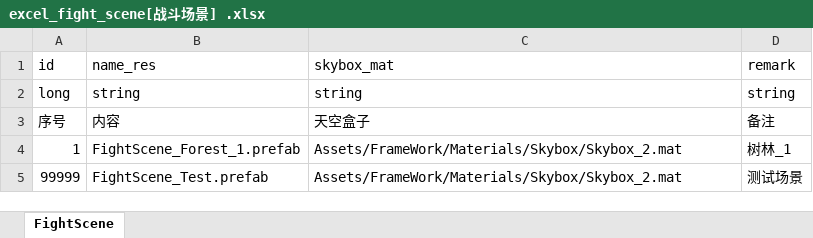
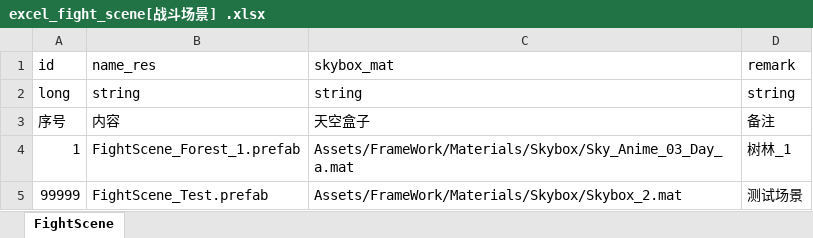
Before and after one commit to wobushiren79/DemonLordRoguelike, an Excel workbook: Demon Lord Roguelike/Assets/Data/Excel/excel_fight_scene[战斗场景] .xlsx, sheet FightScene, drawn as a sheet; values as stored, in another font and other column widths than the file's, no borders; the diff names each change by its address in the sheet, - before the commit and + after, or states it on an @@ line.

```diff
--- a/Demon Lord Roguelike/Assets/Data/Excel/excel_fight_scene[战斗场景] .xlsx (sheet FightScene)
+++ b/Demon Lord Roguelike/Assets/Data/Excel/excel_fight_scene[战斗场景] .xlsx (sheet FightScene)
-C4 (skybox_mat): Assets/FrameWork/Materials/Skybox/Skybox_2.mat
+C4 (skybox_mat): Assets/FrameWork/Materials/Skybox/Sky_Anime_03_Day_a.mat
```
Also changed, not shown: 9 other files.
